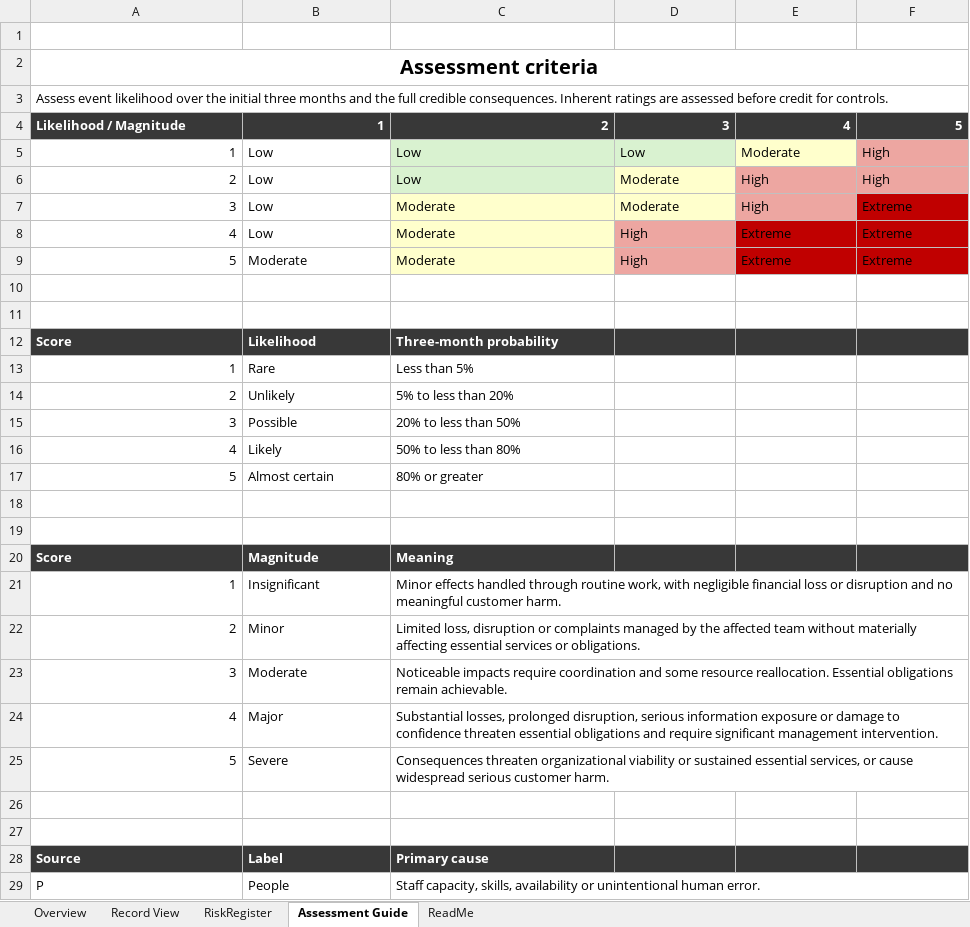
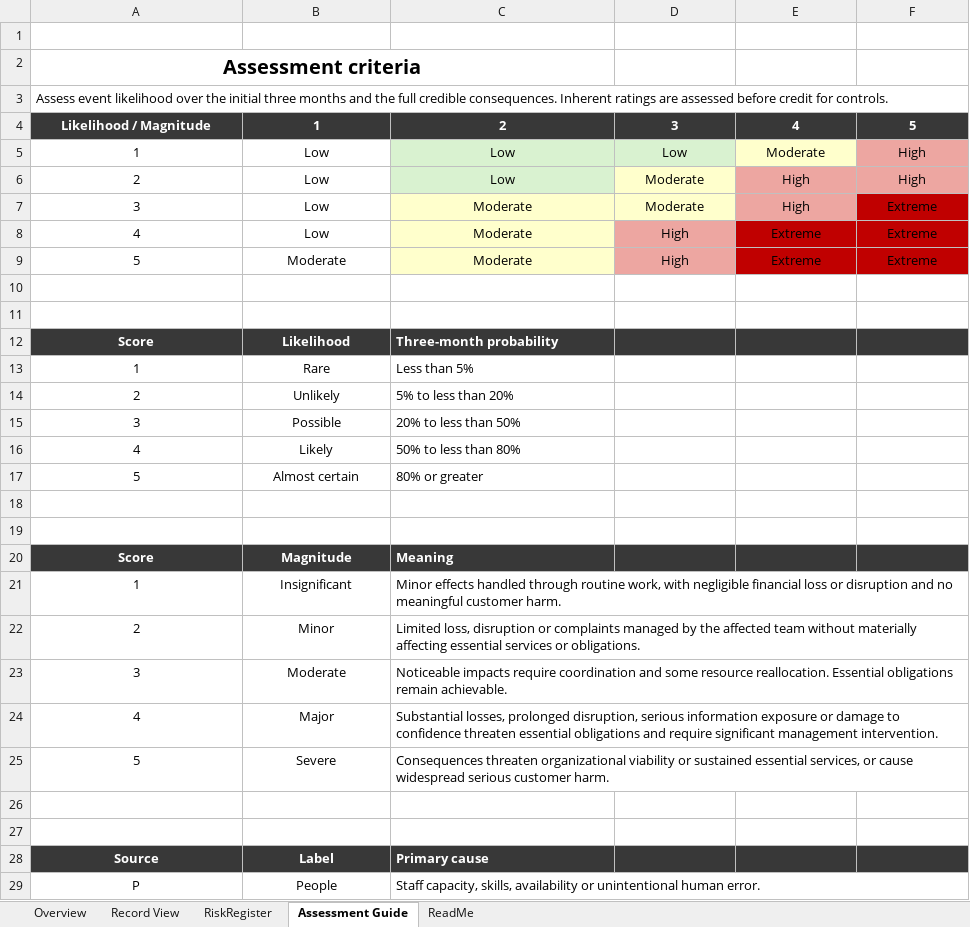
Before and after one commit to HaritunC/Risk-Management---Group-1, an Excel workbook: 3. Risk Record/ITrustU-Part3-RiskRegister.xlsx, sheet Assessment Guide, drawn as a sheet; only a part is shown; values as stored, in another font and other column widths than the file's, no borders; the diff covers the shown part only; the diff names each change by its address in the sheet, - before the commit and + after, or states it on an @@ line.

```diff
--- a/3. Risk Record/ITrustU-Part3-RiskRegister.xlsx (sheet Assessment Guide)
+++ b/3. Risk Record/ITrustU-Part3-RiskRegister.xlsx (sheet Assessment Guide)
-A2:F2 merged
+A2:C2 merged
-A4 alignment: left
+A4 alignment: center
-B4:F4 alignment: right
+B4:F4 alignment: center
-A5:A9 alignment: right
+A5:A9 alignment: center
-B5:F9 alignment: left
+B5:F9 alignment: center
-A12:B12 alignment: left
+A12:B12 alignment: center
-A13:A17 alignment: right
+A13:A17 alignment: center
-B13:B17 alignment: left
+B13:B17 alignment: center
-A20:B20 alignment: left
+A20:B20 alignment: center
-A21:A25 alignment: right
+A21:A25 alignment: center
-B21:B25 alignment: left
+B21:B25 alignment: center
-A28:B29 alignment: left
+A28:B29 alignment: center
```
Also changed, not shown: cell formats elsewhere in this sheet, sheet RiskRegister, sheet Record View, sheet ReadMe, formulas that keep their value, 7 other files.
